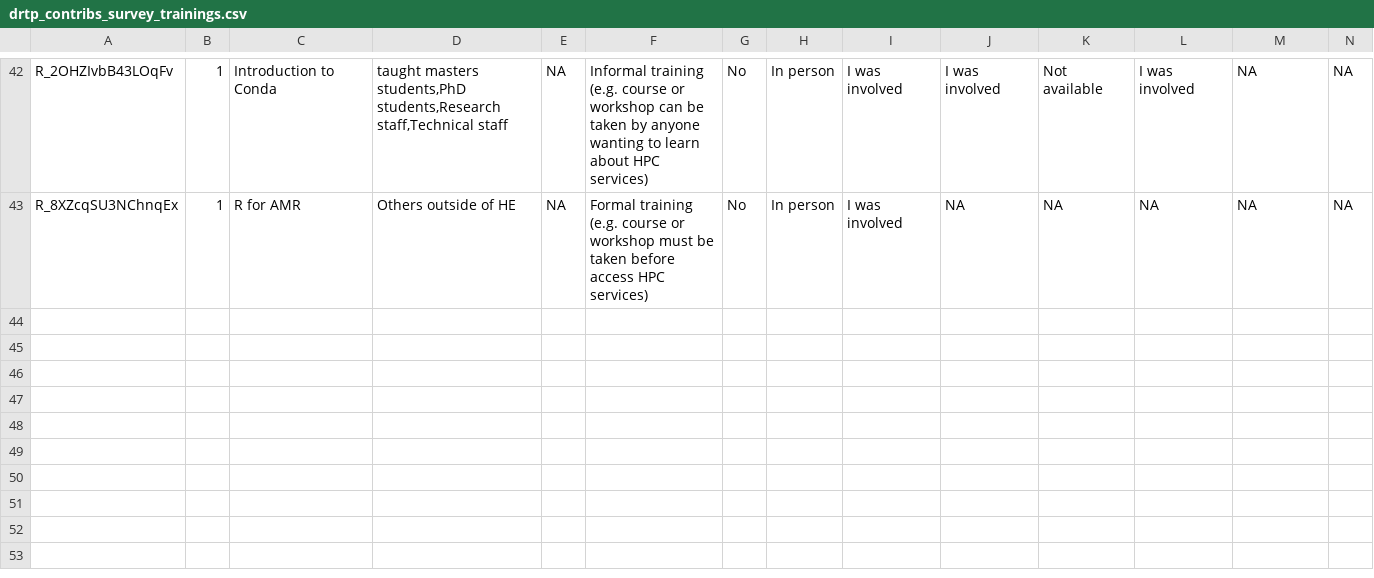
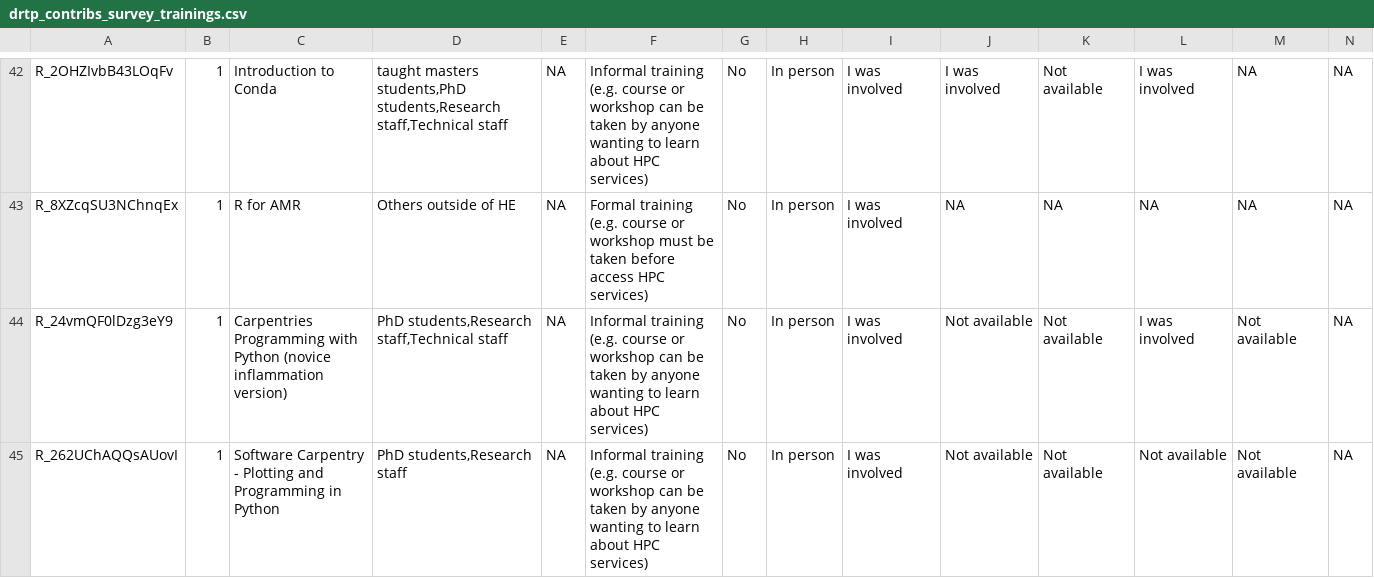
Before and after one commit to WarwickCIM/drtp-contributions-dataset, a CSV file: data/drtp_contribs_survey_trainings.csv, drawn as a sheet; only a part is shown, gaps mark what is left out; rows hold the shown columns only; the diff names each change by its address in the sheet, - before the commit and + after, or states it on an @@ line.

Commit message:
Update datasets

```diff
--- a/data/drtp_contribs_survey_trainings.csv
+++ b/data/drtp_contribs_survey_trainings.csv
+row 44: R_24vmQF0lDzg3eY9 | 1 | Carpentries Programming with Python (novice inflammation version) | PhD students,Research staff,Technical staff | NA | Informal training (e.g. course or workshop can be taken by anyone wanting to learn about HPC services) | No | In person | I was involved | Not available | Not available | I was involved | Not available | NA
+row 45: R_262UChAQQsAUovI | 1 | Software Carpentry - Plotting and Programming in Python | PhD students,Research staff | NA | Informal training (e.g. course or workshop can be taken by anyone wanting to learn about HPC services) | No | In person | I was involved | Not available | Not available | Not available | Not available | NA
```
Also changed, not shown: data/drtp_contribs_survey_respondents.csv.
